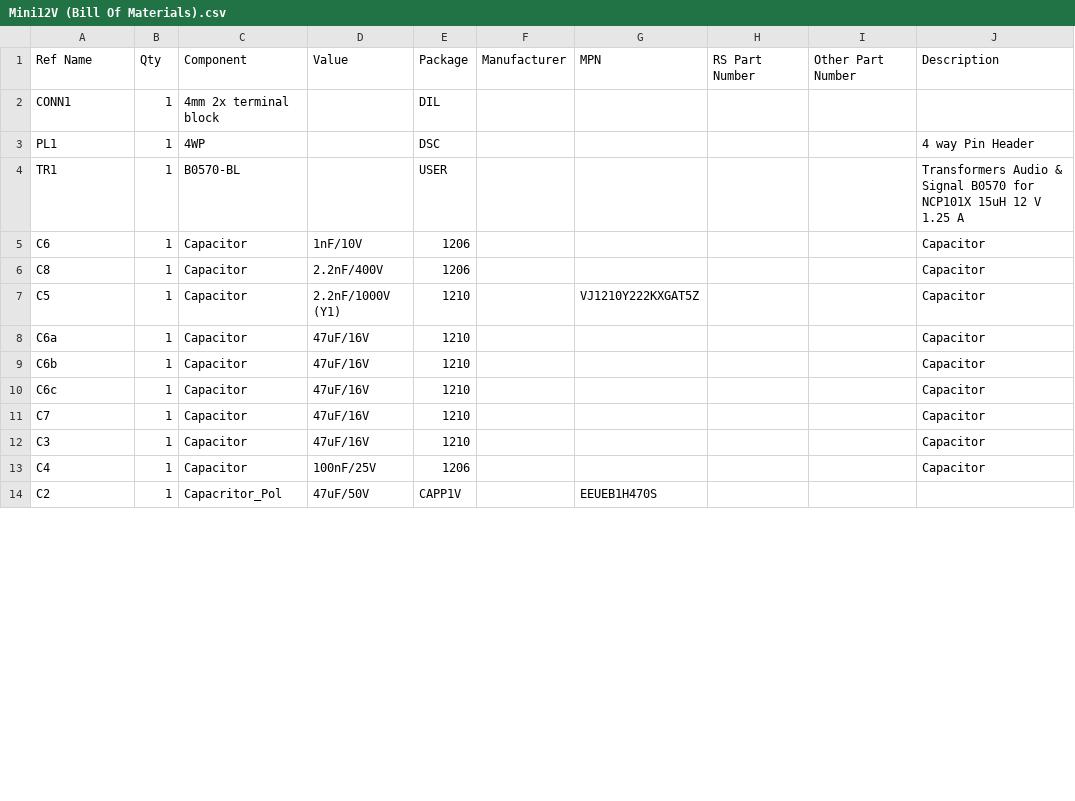
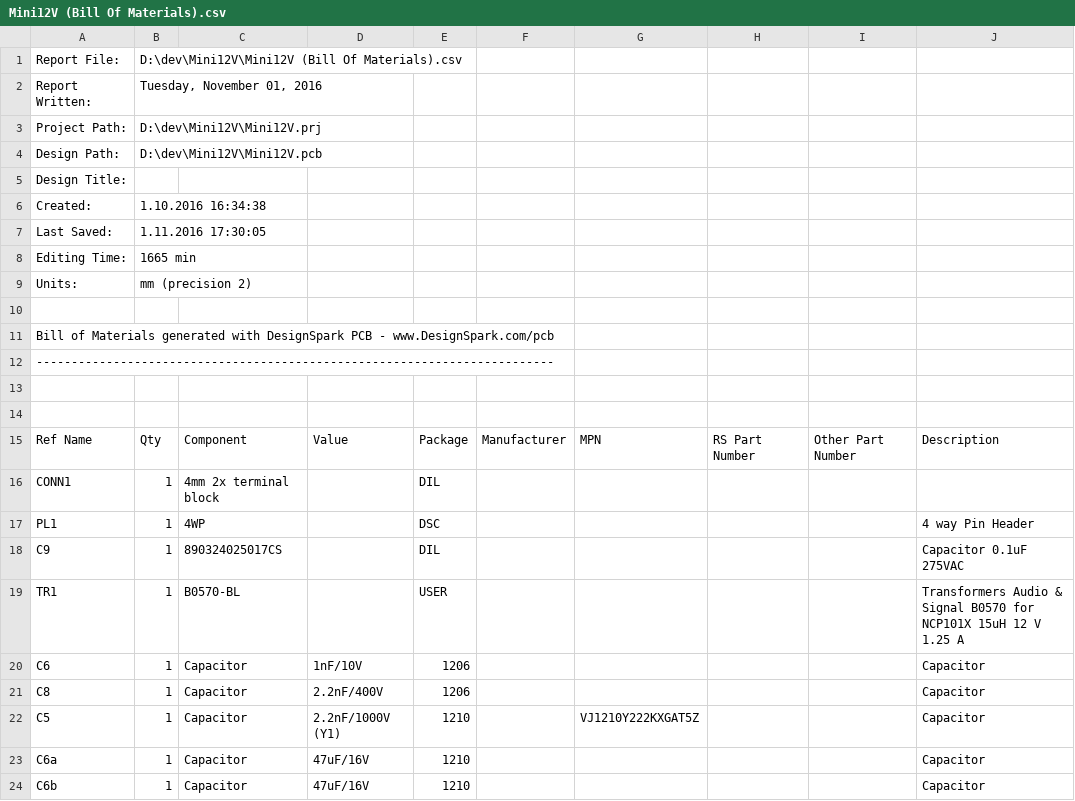
Before and after one commit to samo4/Mini12V, a CSV file: Mini12V (Bill Of Materials).csv, drawn as a sheet; only a part is shown; the shorter side is filled out with more unchanged rows; the diff covers the shown part only.

```diff
--- a/Mini12V (Bill Of Materials).csv
+++ b/Mini12V (Bill Of Materials).csv
@@ -1 +1,15 @@
+"Report File:","D:\dev\Mini12V\Mini12V (Bill Of Materials).csv"
+"Report Written:","Tuesday, November 01, 2016"
+"Project Path:","D:\dev\Mini12V\Mini12V.prj"
+"Design Path:","D:\dev\Mini12V\Mini12V.pcb"
+"Design Title:",""
+"Created:","1.10.2016 16:34:38"
+"Last Saved:","1.11.2016 17:30:05"
+"Editing Time:","1665 min"
+"Units:","mm (precision 2)"
+
+Bill of Materials generated with DesignSpark PCB - www.DesignSpark.com/pcb
+--------------------------------------------------------------------------
+
+
 "Ref Name","Qty","Component","Value","Package","Manufacturer","MPN","RS Part Number","Other Part Number","Description"
@@ -3,2 +17,3 @@
 "PL1","1","4WP","","DSC","","","","","4 way Pin Header"
+"C9","1","890324025017CS","","DIL","","","","","Capacitor 0.1uF 275VAC"
 "TR1","1","B0570-BL","","USER","","","","","Transformers Audio & Signal B0570 for NCP101X 15uH 12 V 1.25 A"
```
Also changed, not shown: 4 added rows and 1 removed row elsewhere in this file, 20 other files.
